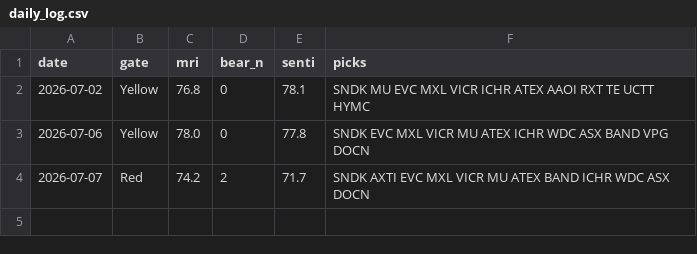
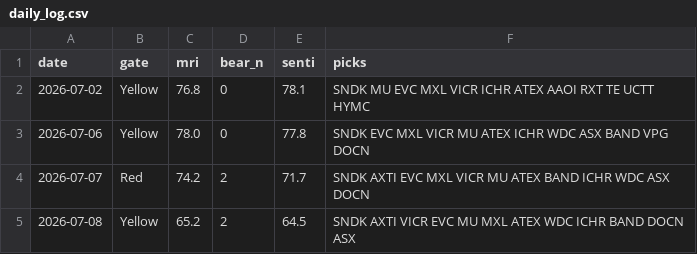
Before and after one commit to thanzo12wizu-stack/v38-watchlist, a CSV file: daily_log.csv, drawn as a sheet.

```diff
--- a/daily_log.csv
+++ b/daily_log.csv
@@ -4 +4,2 @@ date,gate,mri,bear_n,senti,picks
 2026-07-07,Red,74.2,2,71.7,SNDK AXTI EVC MXL VICR MU ATEX BAND ICHR WDC ASX DOCN
+2026-07-08,Yellow,65.2,2,64.5,SNDK AXTI VICR EVC MU MXL ATEX WDC ICHR BAND DOCN ASX
```
Also changed, not shown: 3 other files.
